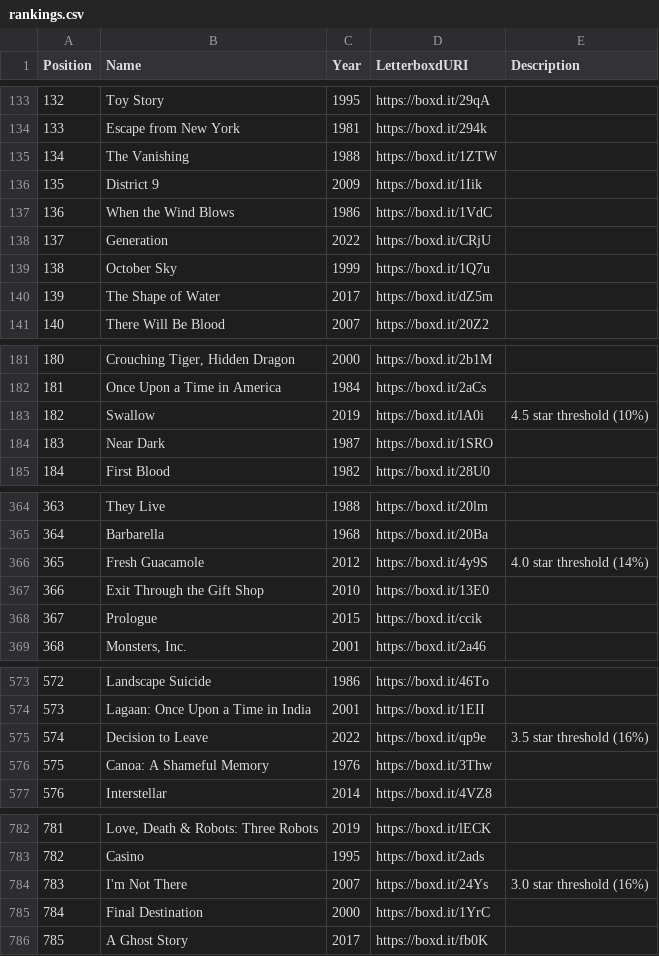
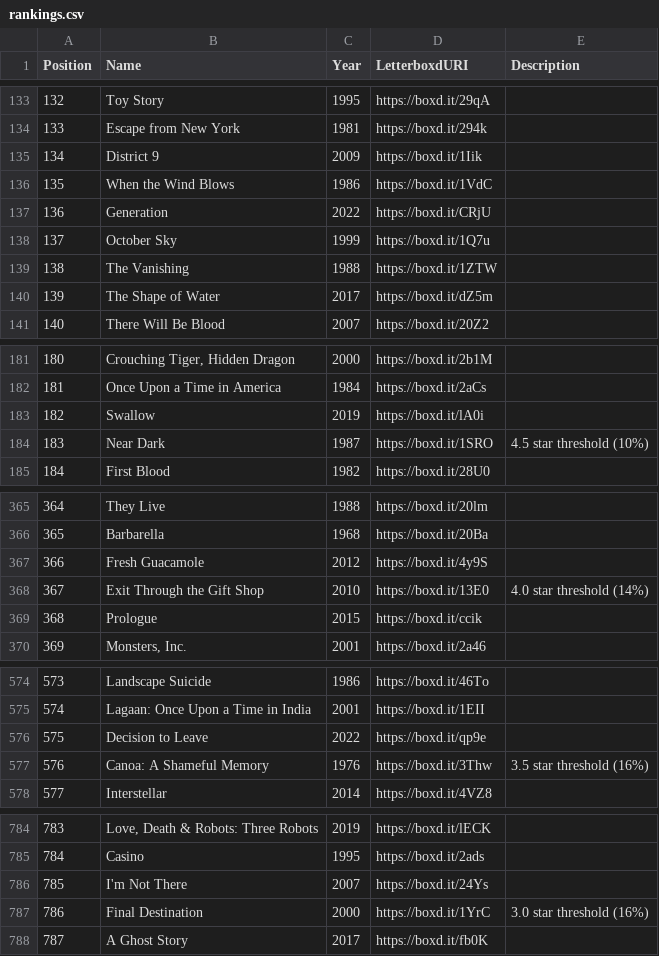
Before and after one commit to MrHen/movie-sorter, a CSV file: rankings.csv, drawn as a sheet; only a part is shown, gaps mark what is left out; addresses are those after the commit; the diff covers the shown part only; the diff names each change by its address in the sheet, - before the commit and + after, or states it on an @@ line.

```diff
--- a/rankings.csv
+++ b/rankings.csv
@@ column A (Position) renumbered from row 135 down @@
@@ row 135 moved to row 139: 138 @@
-E183 (Description): 4.5 star threshold (10%)
+E183 (Description): (empty)
-E184 (Description): (empty)
+E184 (Description): 4.5 star threshold (10%)
-E367 (Description): 4.0 star threshold (14%)
+E367 (Description): (empty)
-E368 (Description): (empty)
+E368 (Description): 4.0 star threshold (14%)
-E576 (Description): 3.5 star threshold (16%)
+E576 (Description): (empty)
-E577 (Description): (empty)
+E577 (Description): 3.5 star threshold (16%)
-E786 (Description): 3.0 star threshold (16%)
+E786 (Description): (empty)
-E787 (Description): (empty)
+E787 (Description): 3.0 star threshold (16%)
```
Also changed, not shown: 5 added rows, 29 moved rows and 2 edited cells elsewhere in this file, 1 other file.
